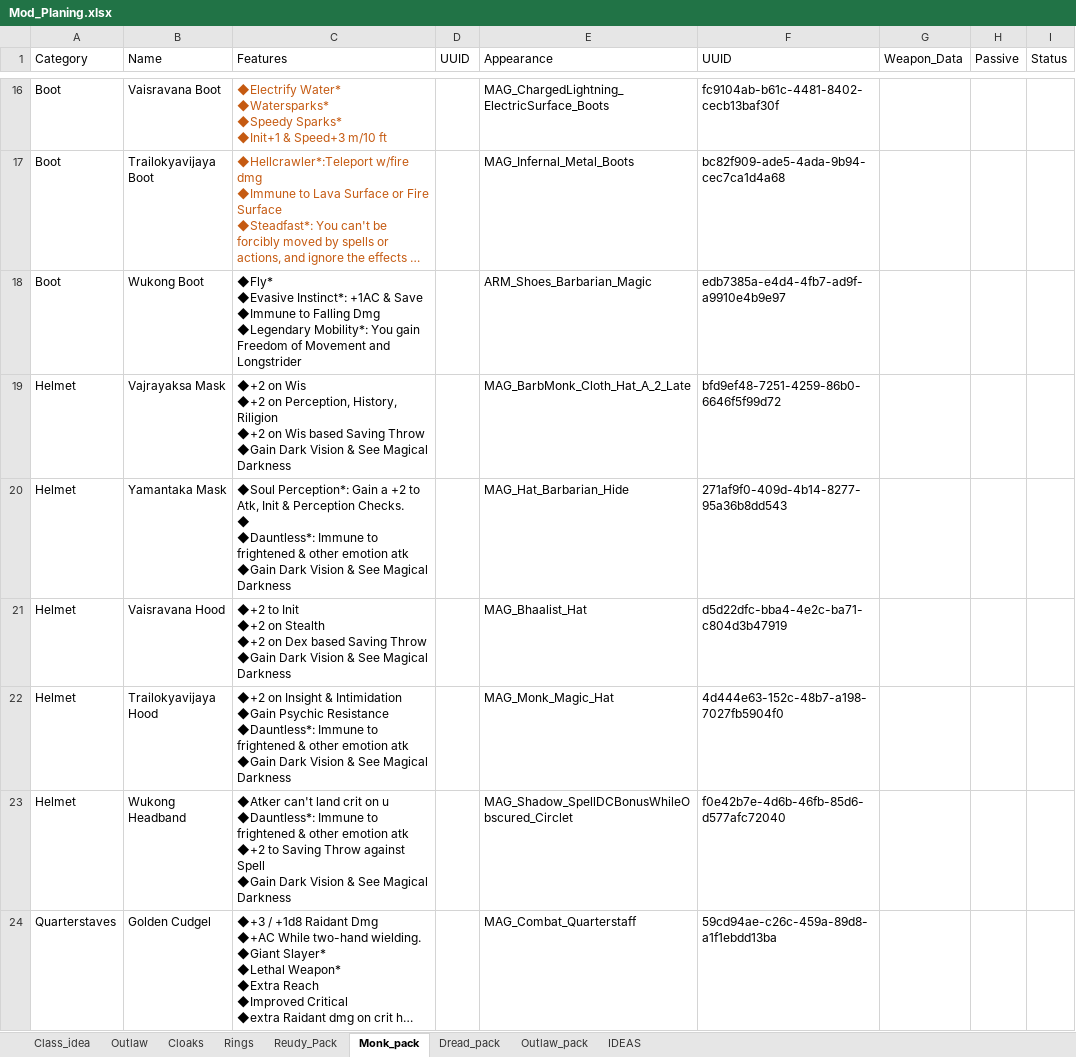
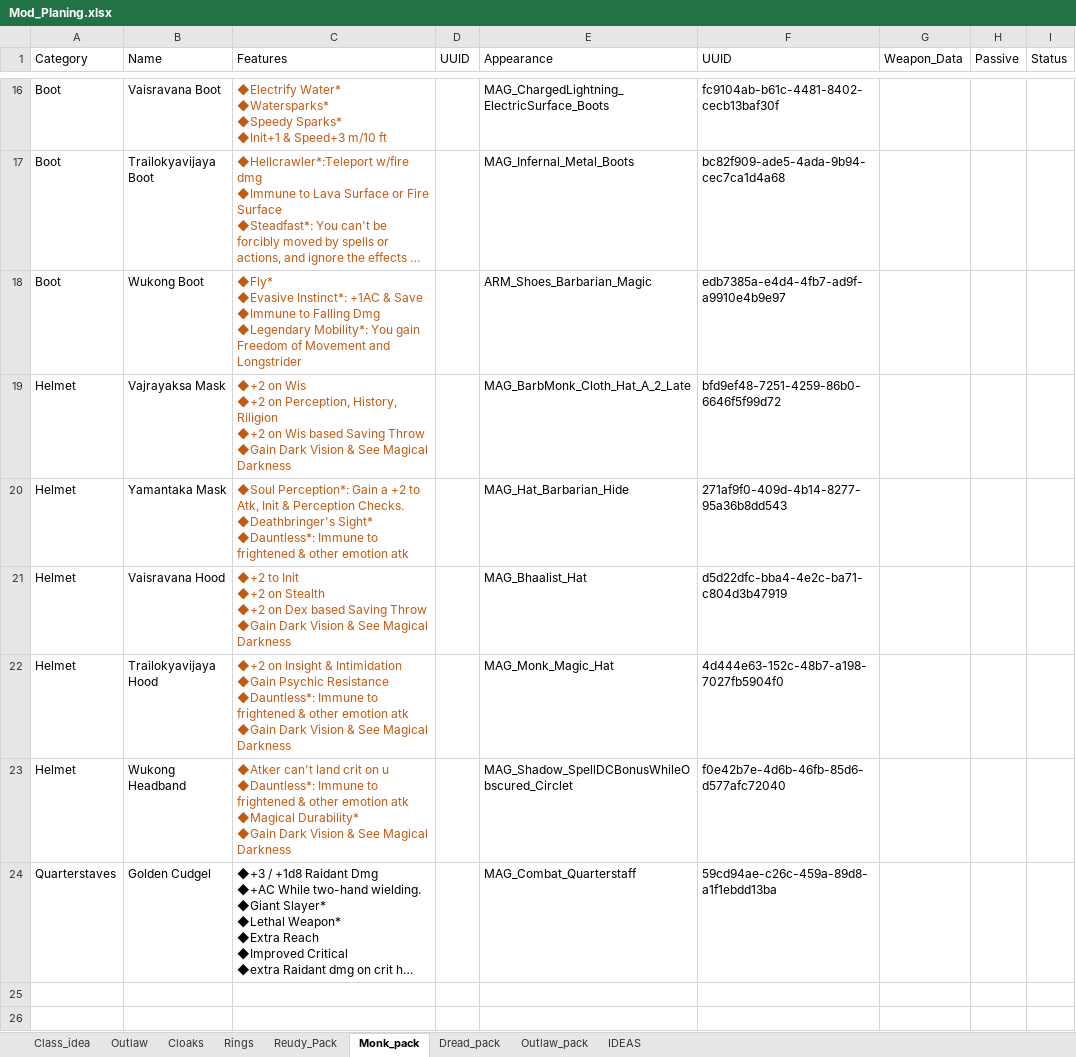
Before and after one commit to Ellomorce/elmods, an Excel workbook: ref/Mod_Planing.xlsx, sheet Monk_pack, drawn as a sheet; only a part is shown, gaps mark what is left out; long unchanged cells end in …; values as stored, in another font and other column widths than the file's, no borders; ↵ is a line break in a cell; the diff names each change by its address in the sheet, - before the commit and + after, or states it on an @@ line.

```diff
--- a/ref/Mod_Planing.xlsx (sheet Monk_pack)
+++ b/ref/Mod_Planing.xlsx (sheet Monk_pack)
-C18:C23 text colour: black
+C18:C23 text colour: #C55A11
-C20 (Features): …Perception Checks. ↵ ◆ ↵ ◆Dauntless*: Immune to frightened & other emotion atk ↵ ◆Gain Dark Vision & See Magical Darkness
+C20 (Features): …Perception Checks. ↵ ◆Deathbringer's Sight* ↵ ◆Dauntless*: Immune to frightened & other emotion atk
-C23 (Features): …emotion atk ↵ ◆+2 to Saving Throw against Spell ↵ ◆Gain Dark…
+C23 (Features): …emotion atk ↵ ◆Magical Durability* ↵ ◆Gain Dark…
```
Also changed, not shown: 5 other files.
